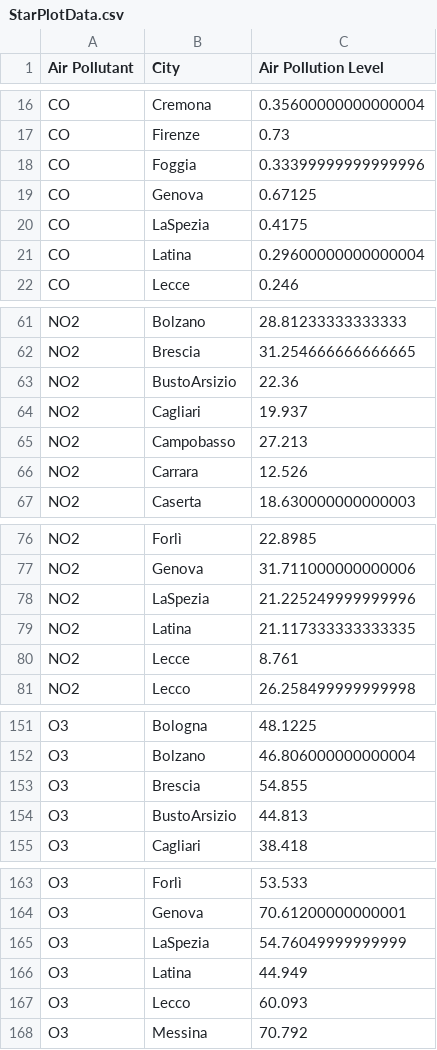
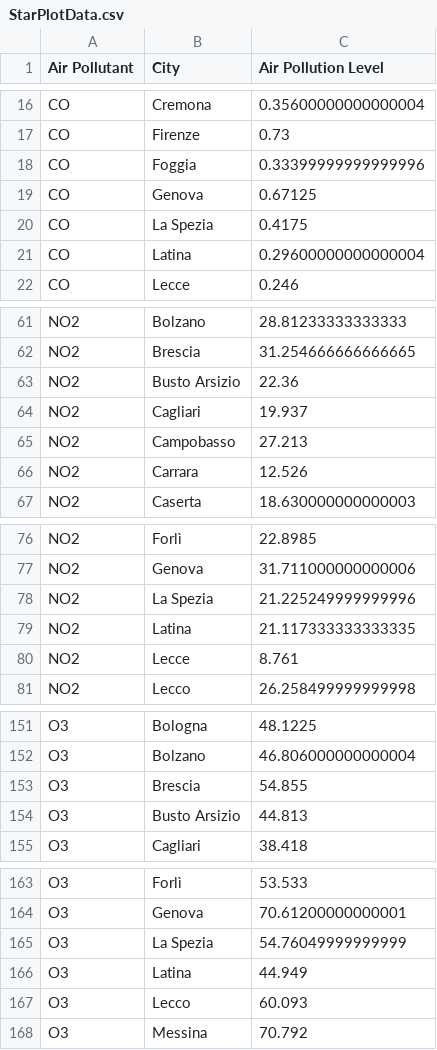
Before and after one commit to parwal-lp/EnVis, a CSV file: StarPlotData.csv, drawn as a sheet; only a part is shown, gaps mark what is left out; the diff covers the shown part only.

```diff
--- a/StarPlotData.csv
+++ b/StarPlotData.csv
@@ -19,3 +19,3 @@ CO,Foggia,0.33399999999999996
 CO,Genova,0.67125
-CO,LaSpezia,0.4175
+CO,La Spezia,0.4175
 CO,Latina,0.29600000000000004
@@ -62,3 +62,3 @@ NO2,Bolzano,28.81233333333333
 NO2,Brescia,31.254666666666665
-NO2,BustoArsizio,22.36
+NO2,Busto Arsizio,22.36
 NO2,Cagliari,19.937
@@ -77,3 +77,3 @@ NO2,Forlì,22.8985
 NO2,Genova,31.711000000000006
-NO2,LaSpezia,21.225249999999996
+NO2,La Spezia,21.225249999999996
 NO2,Latina,21.117333333333335
@@ -153,3 +153,3 @@ O3,Bolzano,46.806000000000004
 O3,Brescia,54.855
-O3,BustoArsizio,44.813
+O3,Busto Arsizio,44.813
 O3,Cagliari,38.418
@@ -164,3 +164,3 @@ O3,Forlì,53.533
 O3,Genova,70.61200000000001
-O3,LaSpezia,54.76049999999999
+O3,La Spezia,54.76049999999999
 O3,Latina,44.949
```
Also changed, not shown: 16 edited cells elsewhere in this file, BarChartData.csv.
